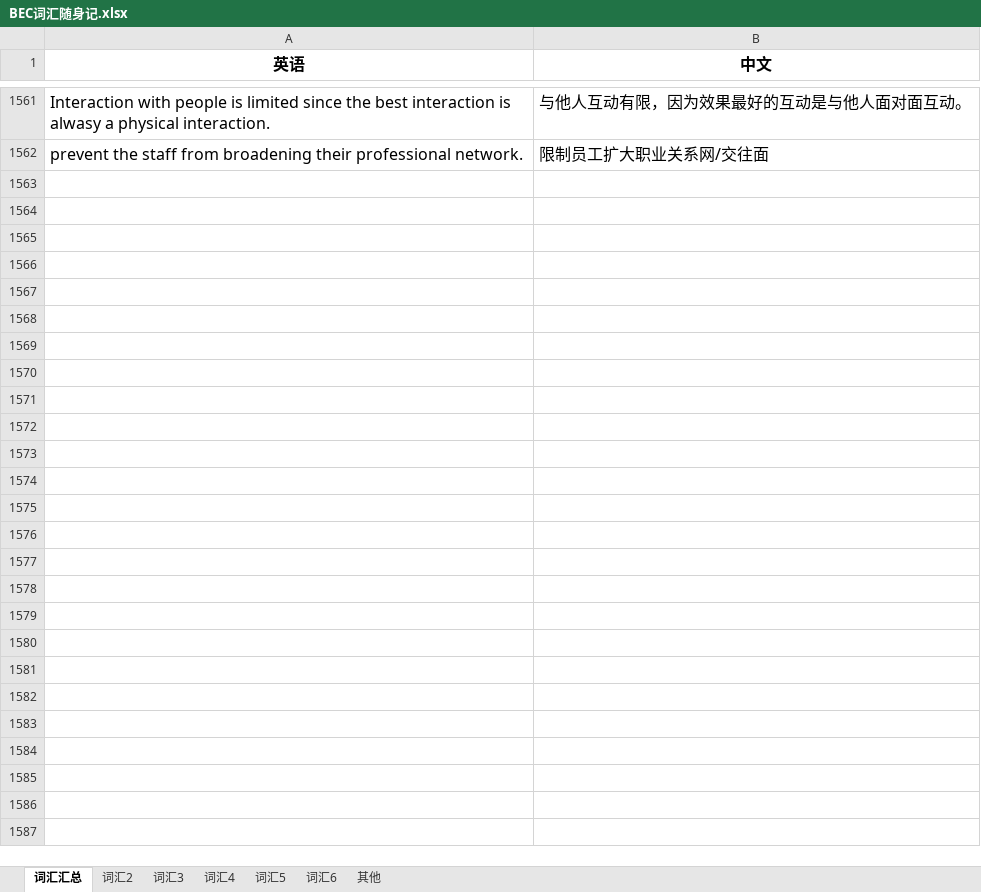
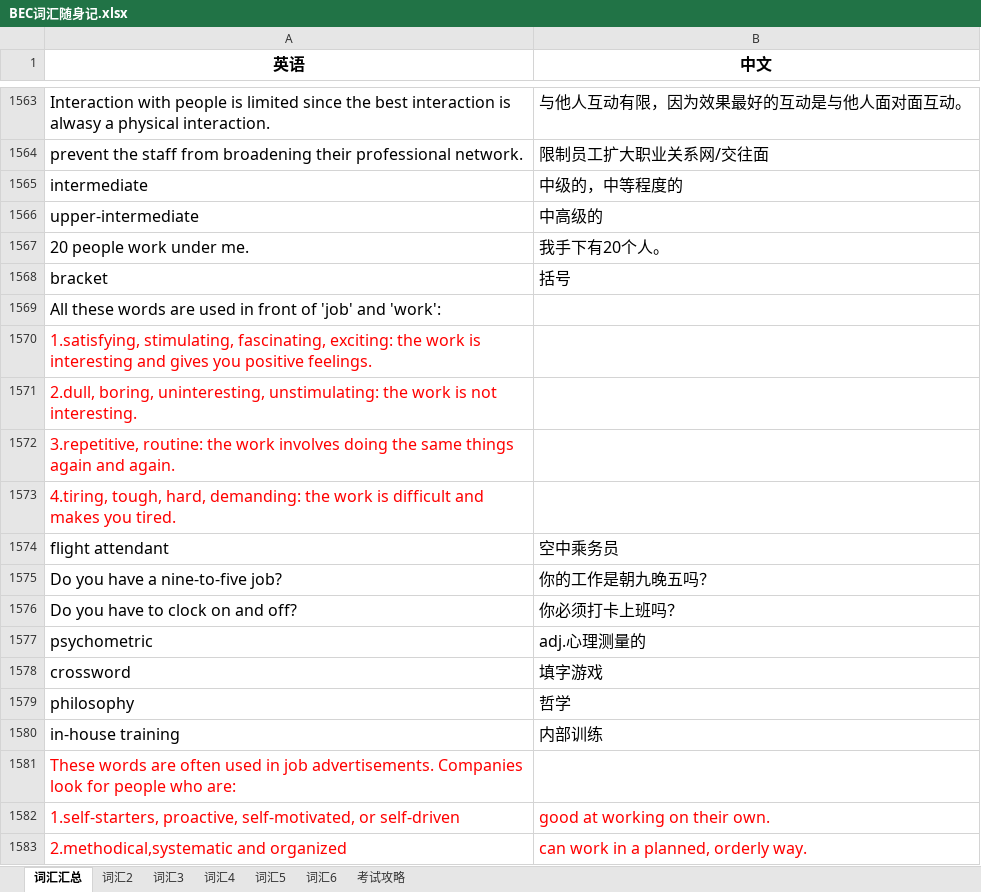
Before and after one commit to FondKevinZhao/BEC, an Excel workbook: BEC/05-词汇相关/BEC词汇随身记.xlsx, sheet 词汇汇总, drawn as a sheet; only a part is shown, gaps mark what is left out; values as stored, in another font and other column widths than the file's, no borders; the diff covers the shown part only; the diff names each change by its address in the sheet, - before the commit and + after, or states it on an @@ line.

Commit message:
words

```diff
--- a/BEC/05-词汇相关/BEC词汇随身记.xlsx (sheet 词汇汇总)
+++ b/BEC/05-词汇相关/BEC词汇随身记.xlsx (sheet 词汇汇总)
-sheet tab: 其他
+sheet tab: 考试攻略
+row 1565: intermediate | 中级的，中等程度的
+row 1566: upper-intermediate | 中高级的
+row 1567: 20 people work under me. | 我手下有20个人。
+row 1568: bracket | 括号
+row 1569: All these words are used in front of 'job' and 'work':
+row 1570: 1.satisfying, stimulating, fascinating, exciting: the work is interesting and gives you positive feelings.
+row 1571: 2.dull, boring, uninteresting, unstimulating: the work is not interesting.
+row 1572: 3.repetitive, routine: the work involves doing the same things again and again.
+row 1573: 4.tiring, tough, hard, demanding: the work is difficult and makes you tired.
+row 1574: flight attendant | 空中乘务员
+row 1575: Do you have a nine-to-five job? | 你的工作是朝九晚五吗？
+row 1576: Do you have to clock on and off? | 你必须打卡上班吗？
+row 1577: psychometric | adj.心理测量的
+row 1578: crossword | 填字游戏
+row 1579: philosophy | 哲学
+row 1580: in-house training | 内部训练
+row 1581: These words are often used in job advertisements. Companies look for people who are:
+row 1582: 1.self-starters, proactive, self-motivated, or self-driven | good at working on their own.
+row 1583: 2.methodical,systematic and organized | can work in a planned, orderly way.
```
Also changed, not shown: 50 added rows and 2 edited cells elsewhere in this sheet, sheet 考试攻略.
